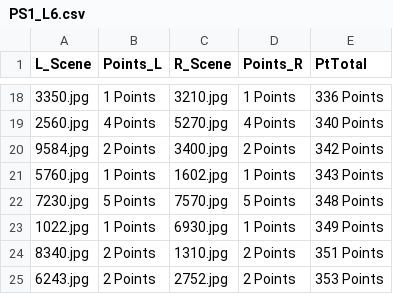
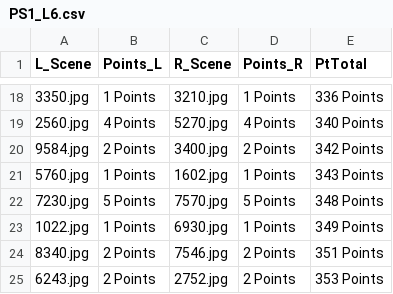
Before and after one commit to DaPsyientist/EpiDM, a CSV file: PsyExp_E/PS1_L6.csv, drawn as a sheet; only a part is shown, gaps mark what is left out.

```diff
--- a/PsyExp_E/PS1_L6.csv
+++ b/PsyExp_E/PS1_L6.csv
@@ -23,3 +23,3 @@
 1022.jpg,1 Points,6930.jpg,1 Points,349 Points
-8340.jpg,2 Points,1310.jpg,2 Points,351 Points
+8340.jpg,2 Points,7546.jpg,2 Points,351 Points
 6243.jpg,2 Points,2752.jpg,2 Points,353 Points
```
Also changed, not shown: PsyExp_E/PS1_L2.csv, PsyExp_E/PS1_L3.csv, 19 other files.
